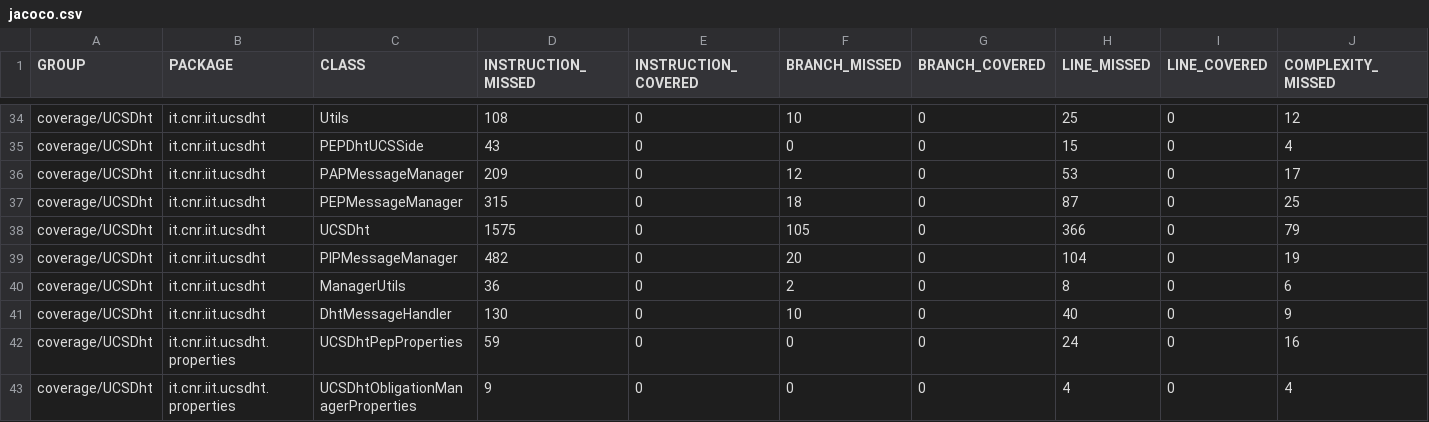
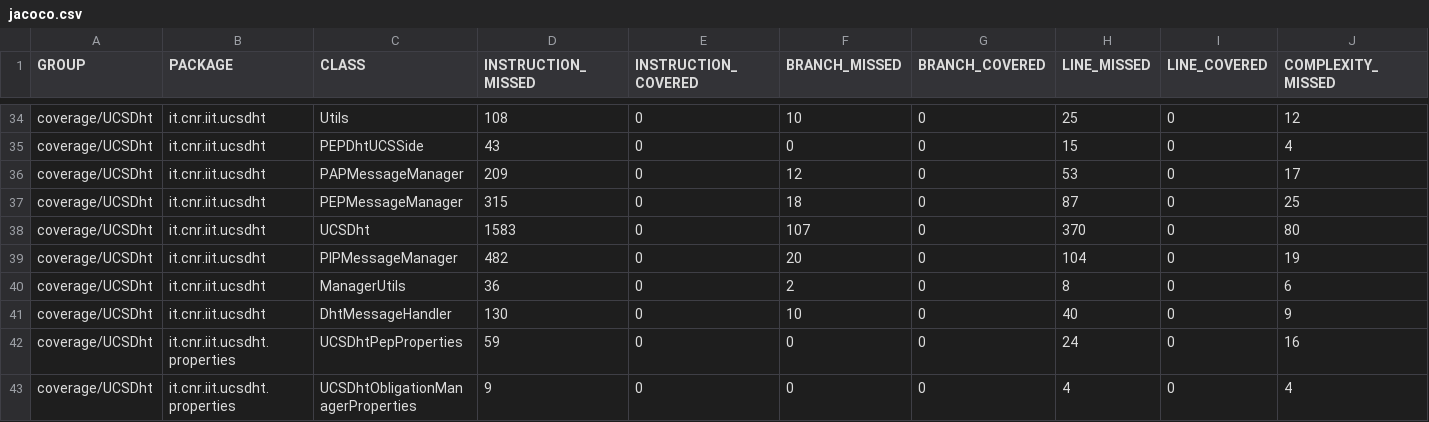
Before and after one commit to sifis-home/usage-control, a CSV file: reports/jacoco.csv, drawn as a sheet; only a part is shown, gaps mark what is left out; the diff names each change by its address in the sheet, - before the commit and + after, or states it on an @@ line.

```diff
--- a/reports/jacoco.csv
+++ b/reports/jacoco.csv
-D38 (INSTRUCTION_MISSED): 1575
+D38 (INSTRUCTION_MISSED): 1583
-F38 (BRANCH_MISSED): 105
+F38 (BRANCH_MISSED): 107
-H38 (LINE_MISSED): 366
+H38 (LINE_MISSED): 370
-J38 (COMPLEXITY_MISSED): 79
+J38 (COMPLEXITY_MISSED): 80
```
Also changed, not shown: 8 other files.
